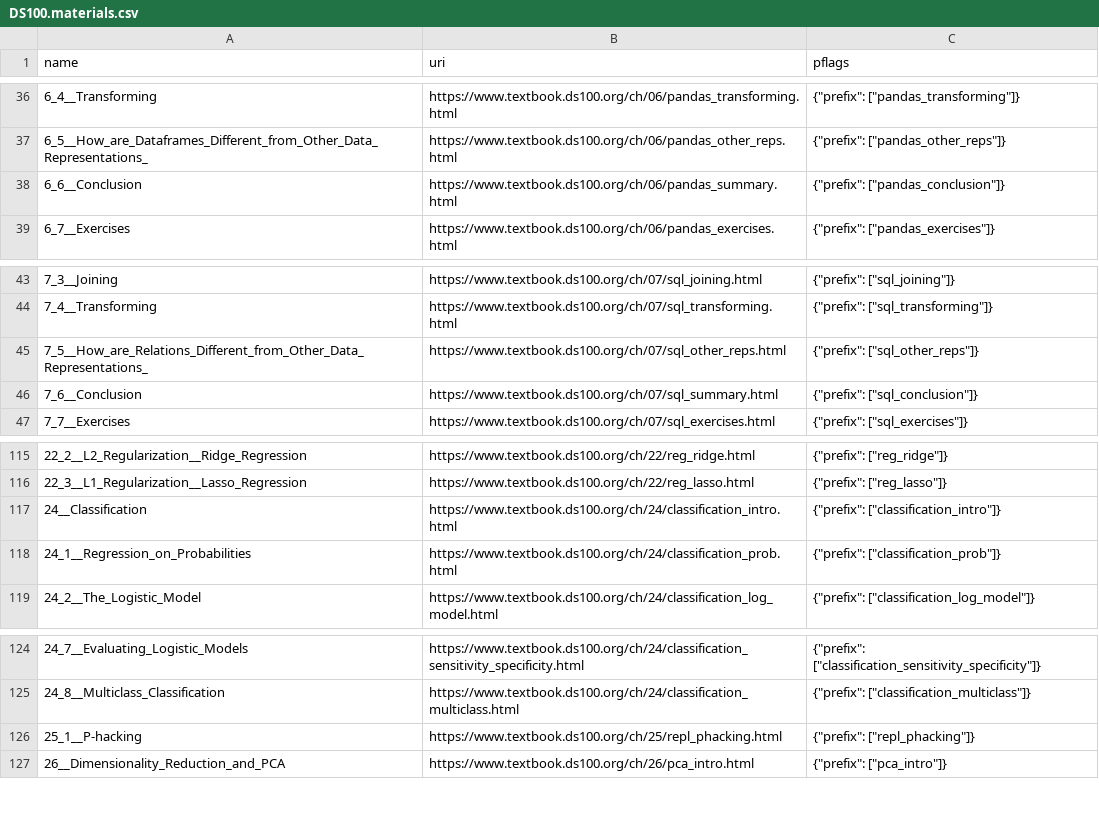
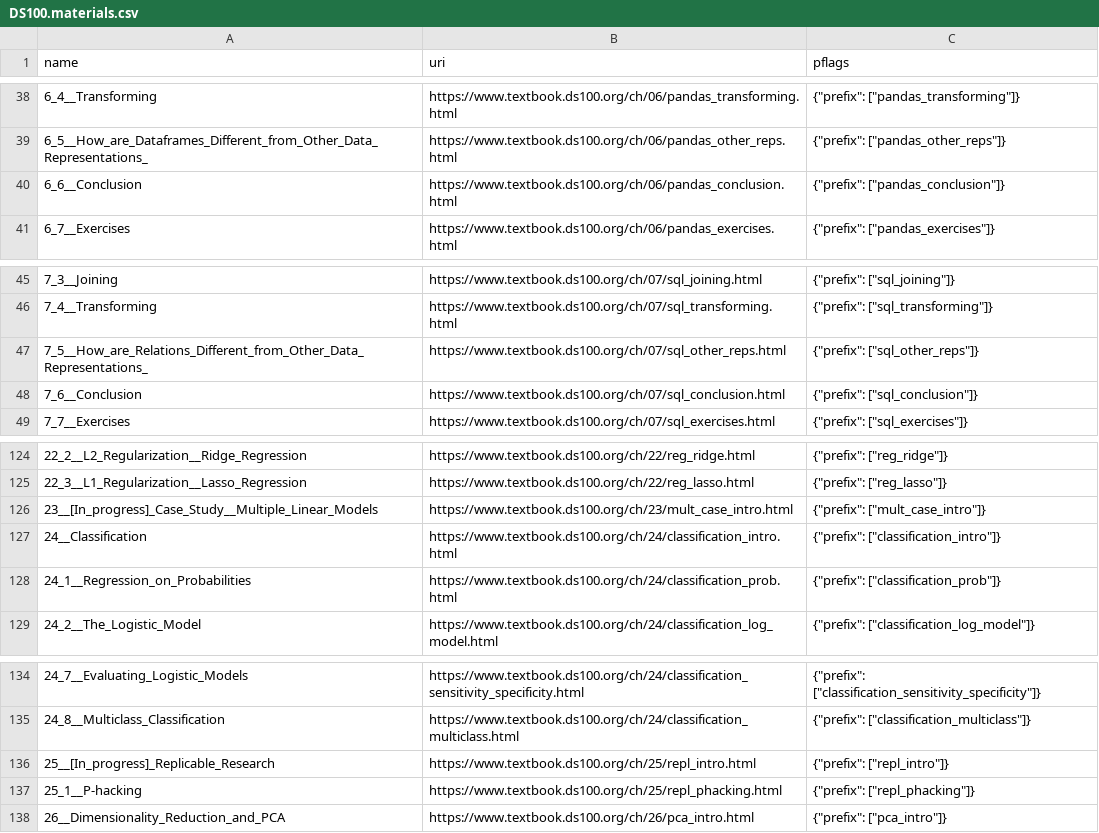
Before and after one commit to parrot-qa/dataset, a CSV file: spec/DS100.materials.csv, drawn as a sheet; only a part is shown, gaps mark what is left out; addresses are those after the commit; the diff covers the shown part only; the diff names each change by its address in the sheet, - before the commit and + after, or states it on an @@ line.

```diff
--- a/spec/DS100.materials.csv
+++ b/spec/DS100.materials.csv
-B40 (uri): https://www.textbook.ds100.org/ch/06/pandas_summary.html
+B40 (uri): https://www.textbook.ds100.org/ch/06/pandas_conclusion.html
-B48 (uri): https://www.textbook.ds100.org/ch/07/sql_summary.html
+B48 (uri): https://www.textbook.ds100.org/ch/07/sql_conclusion.html
+row 126: 23__[In_progress]_Case_Study__Multiple_Linear_Models | https://www.textbook.ds100.org/ch/23/mult_case_intro.html | {"prefix": ["mult_case_intro"]}
+row 136: 25__[In_progress]_Replicable_Research | https://www.textbook.ds100.org/ch/25/repl_intro.html | {"prefix": ["repl_intro"]}
```
Also changed, not shown: 11 added rows elsewhere in this file.
